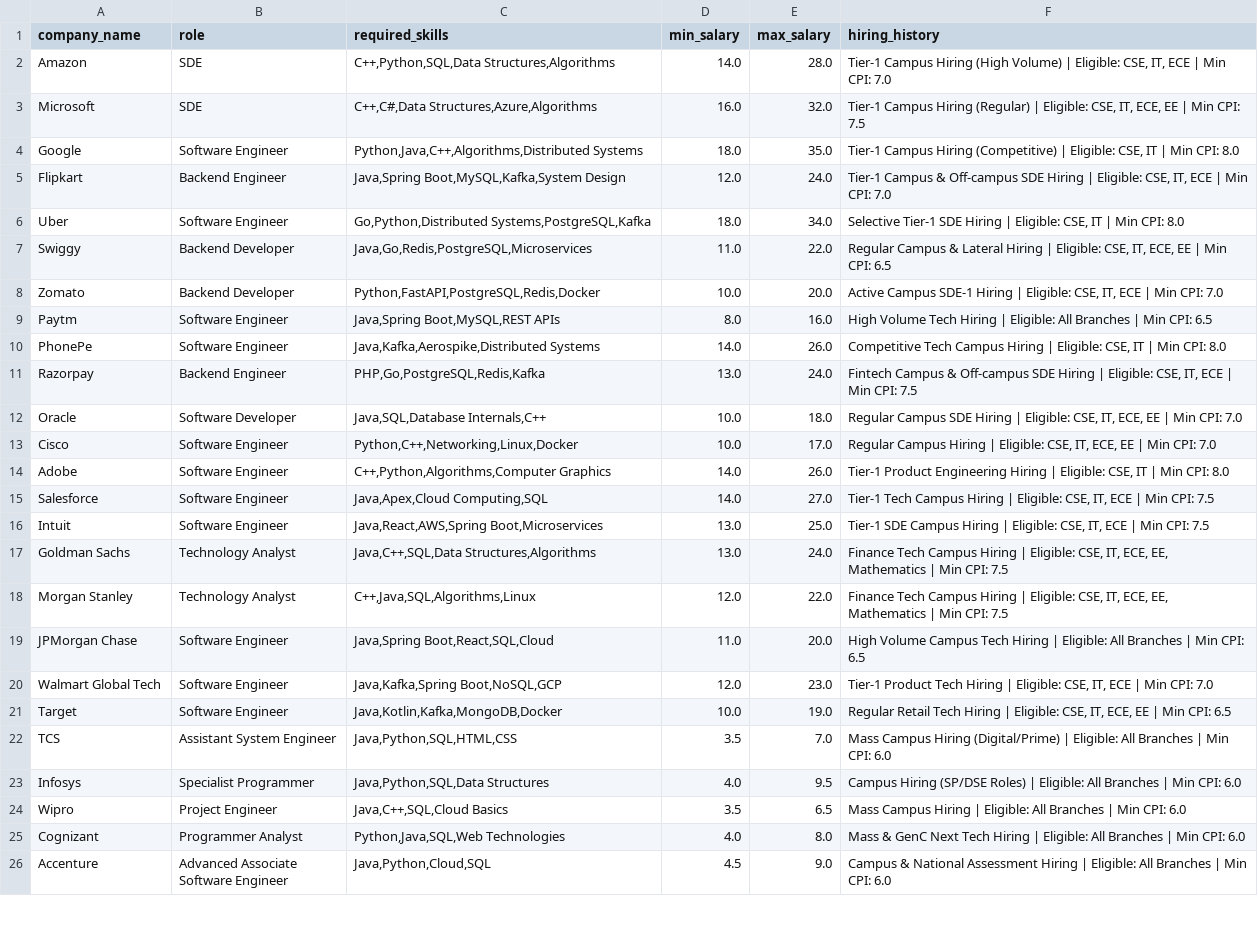
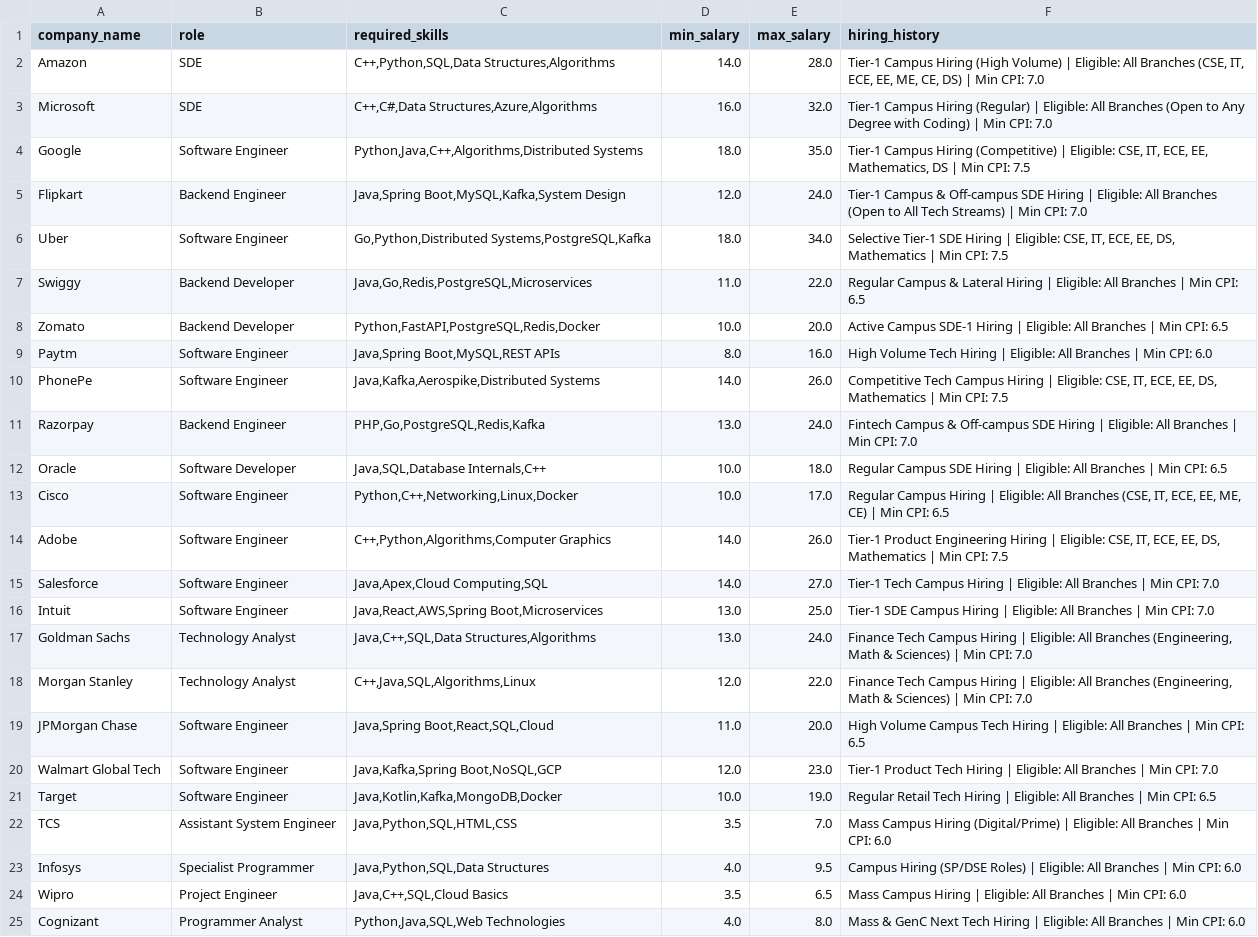
Before and after one commit to raj-Manish/AI-Placement-Intelligence-Platform, a CSV file: data/companies.csv, drawn as a sheet; only a part is shown; the shorter side is filled out with more unchanged rows; the diff covers the shown part only; the diff names each change by its address in the sheet, - before the commit and + after, or states it on an @@ line.

Commit message:
feat: broaden branch eligibility across companies.csv to open to all branches and multiple engineering streams

```diff
--- a/data/companies.csv
+++ b/data/companies.csv
-F2 (hiring_history): …| Eligible: CSE, IT, ECE | Min…
+F2 (hiring_history): …| Eligible: All Branches (CSE, IT, ECE, EE, ME, CE, DS) | Min…
-F3 (hiring_history): …| Eligible: CSE, IT, ECE, EE | Min CPI: 7.5
+F3 (hiring_history): …| Eligible: All Branches (Open to Any Degree with Coding) | Min CPI: 7.0
-F4 (hiring_history): …Eligible: CSE, IT | Min CPI: 8.0
+F4 (hiring_history): …Eligible: CSE, IT, ECE, EE, Mathematics, DS | Min CPI: 7.5
-F5 (hiring_history): …| Eligible: CSE, IT, ECE | Min…
+F5 (hiring_history): …| Eligible: All Branches (Open to All Tech Streams) | Min…
-F6 (hiring_history): …Eligible: CSE, IT | Min CPI: 8.0
+F6 (hiring_history): …Eligible: CSE, IT, ECE, EE, DS, Mathematics | Min CPI: 7.5
-F7 (hiring_history): …| Eligible: CSE, IT, ECE, EE | Min…
+F7 (hiring_history): …| Eligible: All Branches | Min…
-F8 (hiring_history): …| Eligible: CSE, IT, ECE | Min CPI: 7.0
+F8 (hiring_history): …| Eligible: All Branches | Min CPI: 6.5
-F9 (hiring_history): …Min CPI: 6.5
+F9 (hiring_history): …Min CPI: 6.0
-F10 (hiring_history): …Eligible: CSE, IT | Min CPI: 8.0
+F10 (hiring_history): …Eligible: CSE, IT, ECE, EE, DS, Mathematics | Min CPI: 7.5
-F11 (hiring_history): …| Eligible: CSE, IT, ECE | Min CPI: 7.5
+F11 (hiring_history): …| Eligible: All Branches | Min CPI: 7.0
-F12 (hiring_history): …| Eligible: CSE, IT, ECE, EE | Min CPI: 7.0
+F12 (hiring_history): …| Eligible: All Branches | Min CPI: 6.5
-F13 (hiring_history): …| Eligible: CSE, IT, ECE, EE | Min CPI: 7.0
+F13 (hiring_history): …| Eligible: All Branches (CSE, IT, ECE, EE, ME, CE) | Min CPI: 6.5
-F14 (hiring_history): …Eligible: CSE, IT | Min CPI: 8.0
+F14 (hiring_history): …Eligible: CSE, IT, ECE, EE, DS, Mathematics | Min CPI: 7.5
-F15 (hiring_history): …| Eligible: CSE, IT, ECE | Min CPI: 7.5
+F15 (hiring_history): …| Eligible: All Branches | Min CPI: 7.0
-F16 (hiring_history): …| Eligible: CSE, IT, ECE | Min CPI: 7.5
+F16 (hiring_history): …| Eligible: All Branches | Min CPI: 7.0
-F17:F18 (hiring_history): …| Eligible: CSE, IT, ECE, EE, Mathematics | Min CPI: 7.5
+F17:F18 (hiring_history): …| Eligible: All Branches (Engineering, Math & Sciences) | Min CPI: 7.0
-F20 (hiring_history): …| Eligible: CSE, IT, ECE | Min…
+F20 (hiring_history): …| Eligible: All Branches | Min…
-F21 (hiring_history): …| Eligible: CSE, IT, ECE, EE | Min…
+F21 (hiring_history): …| Eligible: All Branches | Min…
```
Also changed, not shown: 14 edited cells elsewhere in this file, 1 other file.
